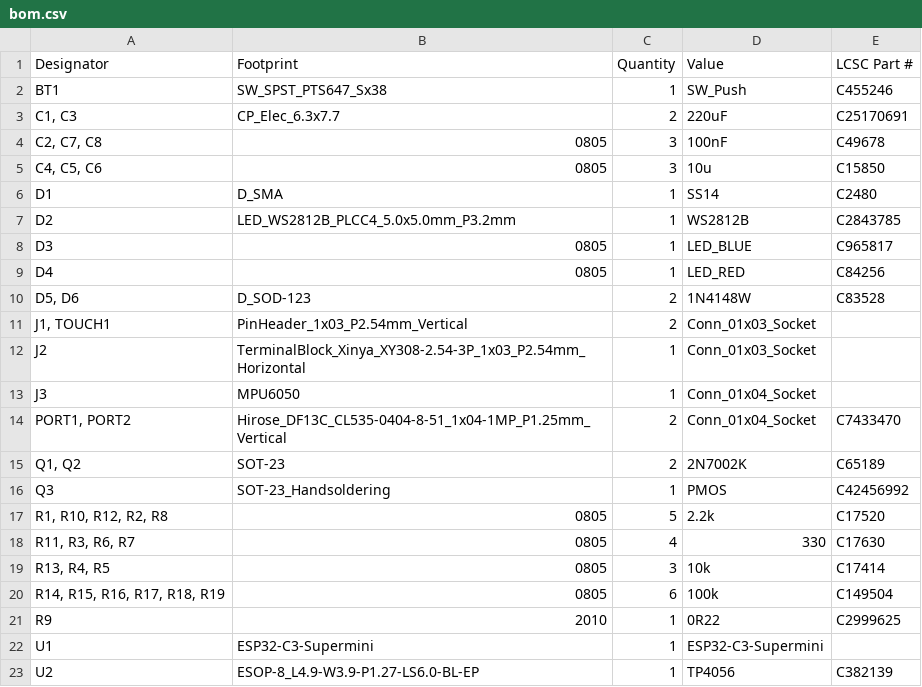
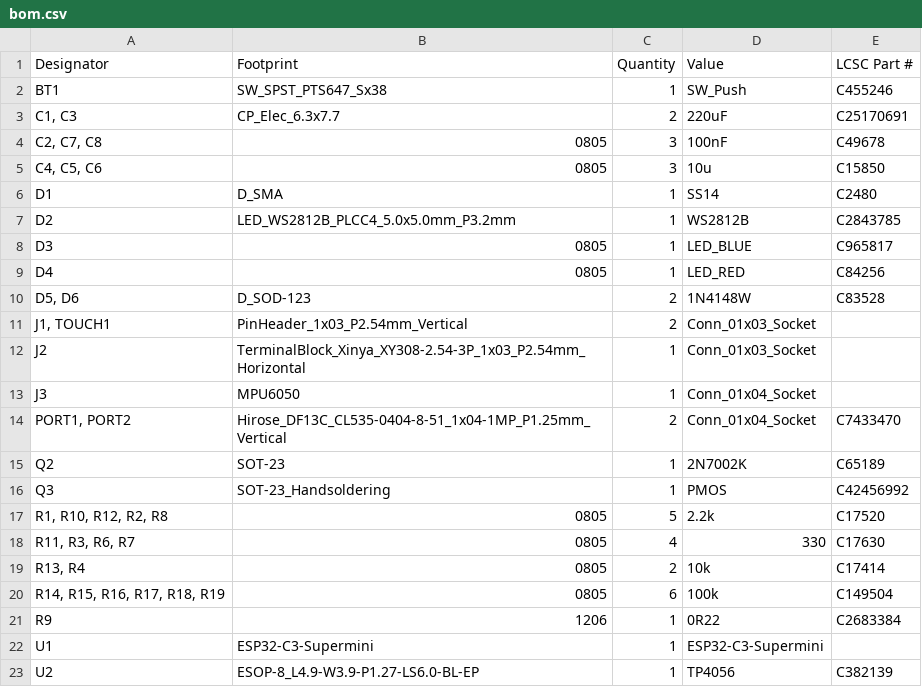
Before and after one commit to machadoleonardo94/lux-et-tenebris, a CSV file: Hardware/lux-et-portabilis-V2/production/bom.csv, drawn as a sheet.

```diff
--- a/Hardware/lux-et-portabilis-V2/production/bom.csv
+++ b/Hardware/lux-et-portabilis-V2/production/bom.csv
@@ -14,3 +14,3 @@ J3,MPU6050,1,Conn_01x04_Socket,
 "PORT1, PORT2",Hirose_DF13C_CL535-0404-8-51_1x04-1MP_P1.25mm_Vertical,2,Conn_01x04_Socket,C7433470
-"Q1, Q2",SOT-23,2,2N7002K,C65189
+Q2,SOT-23,1,2N7002K,C65189
 Q3,SOT-23_Handsoldering,1,PMOS,C42456992
@@ -18,5 +18,5 @@ Q3,SOT-23_Handsoldering,1,PMOS,C42456992
 "R11, R3, R6, R7",0805,4,330,C17630
-"R13, R4, R5",0805,3,10k,C17414
+"R13, R4",0805,2,10k,C17414
 "R14, R15, R16, R17, R18, R19",0805,6,100k,C149504
-R9,2010,1,0R22,C2999625
+R9,1206,1,0R22,C2683384
 U1,ESP32-C3-Supermini,1,ESP32-C3-Supermini,
```
Also changed, not shown: Hardware/lux-et-portabilis-V2/production/designators.csv, Hardware/lux-et-portabilis-V2/production/positions.csv, 30 other files.
